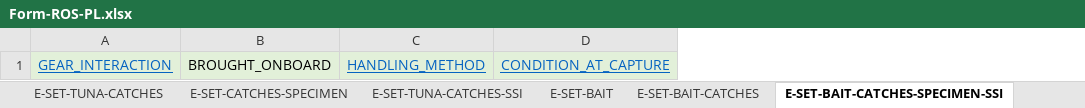
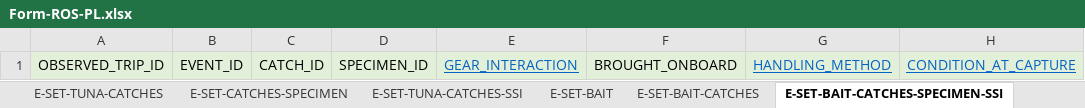
Before and after one commit to iotc-secretariat/iotc-reference-forms, an Excel workbook: form_reporting_templates/ros/Form-ROS-PL.xlsx, sheet E-SET-BAIT-CATCHES-SPECIMEN-SSI, drawn as a sheet; only a part is shown; values as stored, in another font and other column widths than the file's, no borders; the diff names each change by its address in the sheet, - before the commit and + after, or states it on an @@ line.

Commit message:
1. CATCH ID ADDED to E-SET-CATCHES-SPECIMEN and SPECIMEN-SSI
2. OBSERVED_TRIP ID and EVENT_ID and CATCH_ID added to E-SET-BAIT-CATCHES

3. OBSERVED_TRIP_ID, EVENT_ID, CATCH_ID, SPECIMEN_ID added to E-SET-BAIT-CATCHES-SPECIMEN-SSI

bc of feedback from CPCs

```diff
--- a/form_reporting_templates/ros/Form-ROS-PL.xlsx (sheet E-SET-BAIT-CATCHES-SPECIMEN-SSI)
+++ b/form_reporting_templates/ros/Form-ROS-PL.xlsx (sheet E-SET-BAIT-CATCHES-SPECIMEN-SSI)
+column A, row 1: OBSERVED_TRIP_ID
+column B, row 1: EVENT_ID
+column C, row 1: CATCH_ID
+column D, row 1: SPECIMEN_ID
```
Also changed, not shown: sheet E-SET-BAIT-CATCHES, sheet E-SET-TUNA-CATCHES-SSI, sheet E-SET-CATCHES-SPECIMEN.
